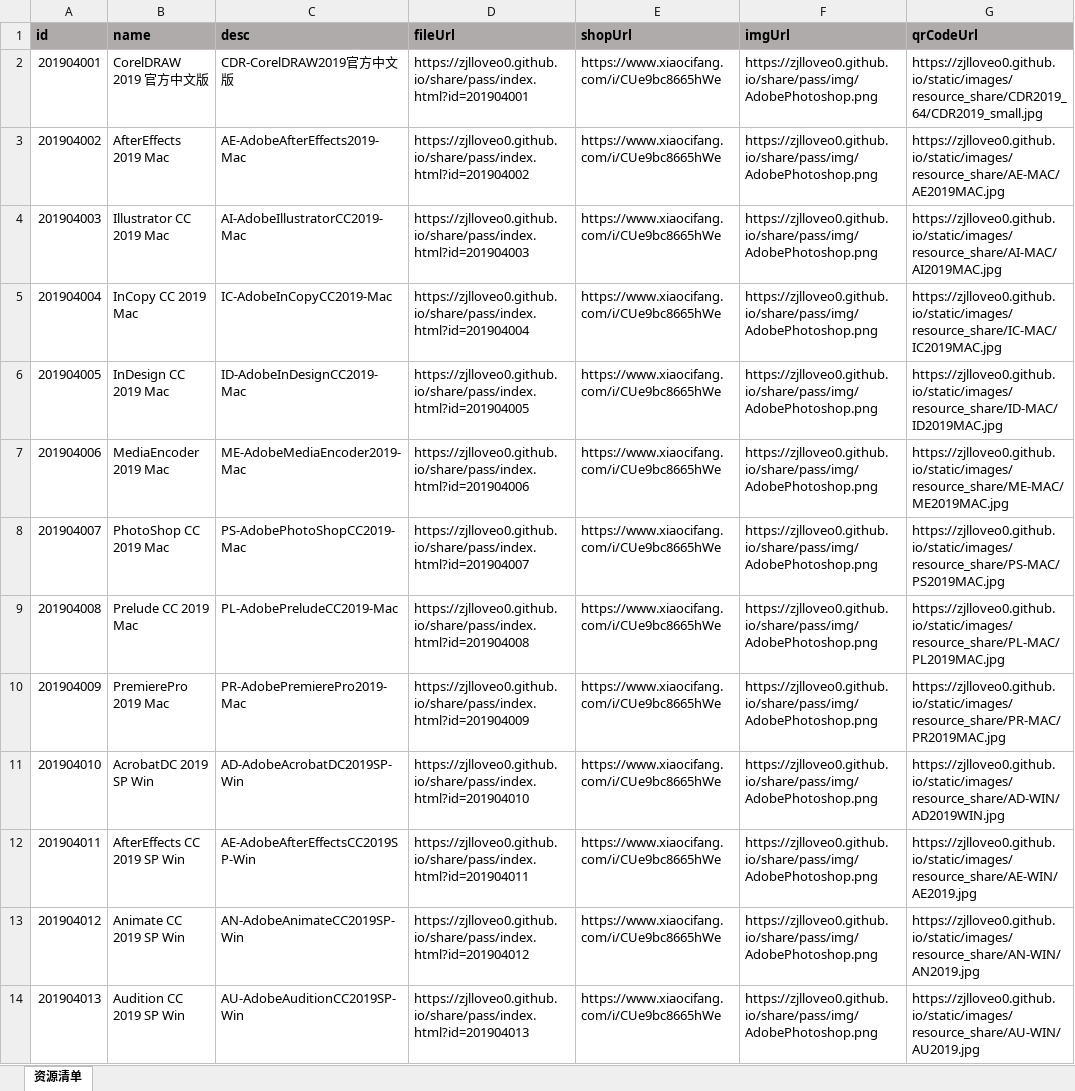
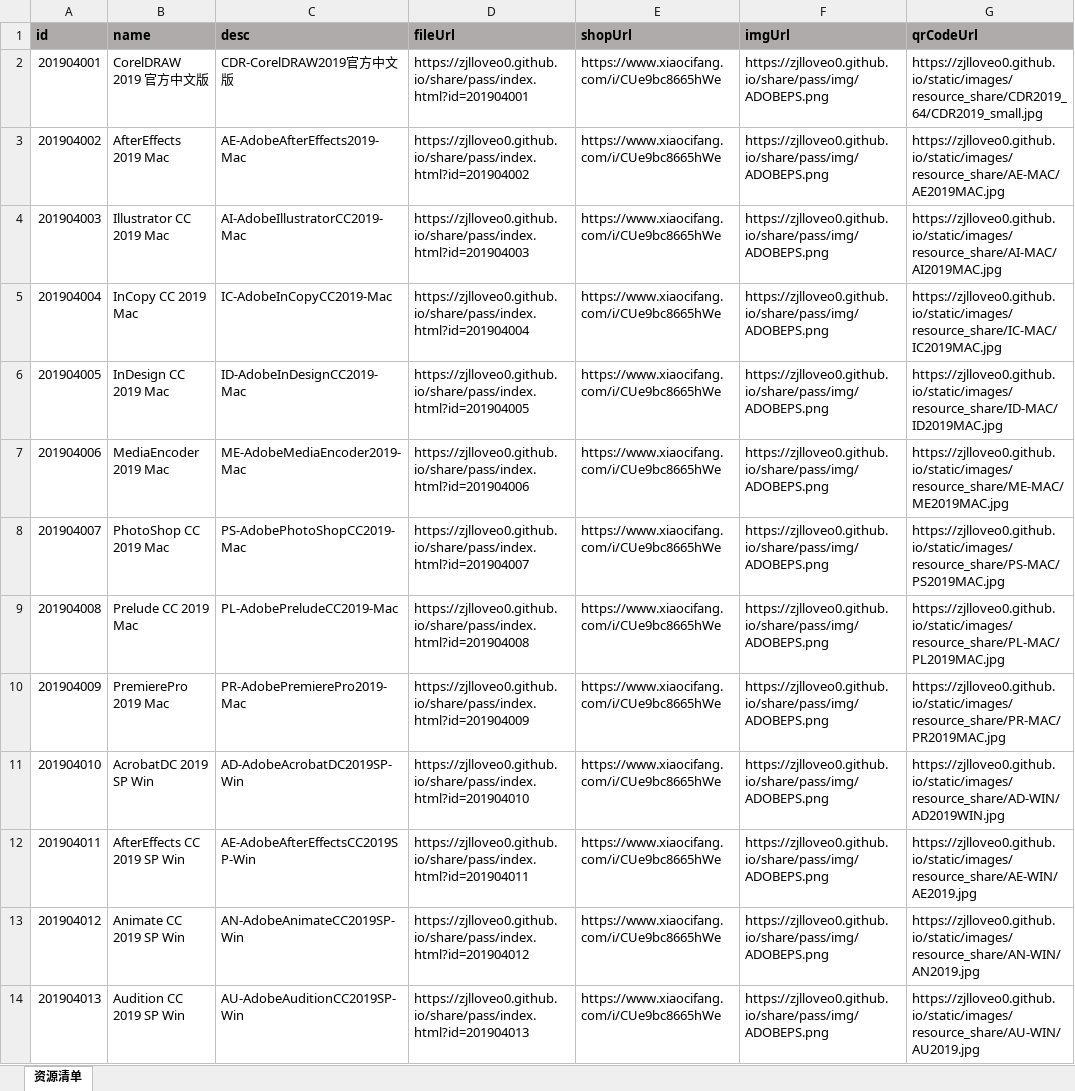
Before and after one commit to zjlloveo0/migao.github.io, an Excel workbook: share/pass/file/excel/资源共享.xlsm, sheet 资源清单, drawn as a sheet; only a part is shown; values as stored, in another font and other column widths than the file's, no borders; the diff covers the shown part only; the diff names each change by its address in the sheet, - before the commit and + after, or states it on an @@ line.

Commit message:
Update 资源共享.xlsm

```diff
--- a/share/pass/file/excel/资源共享.xlsm (sheet 资源清单)
+++ b/share/pass/file/excel/资源共享.xlsm (sheet 资源清单)
-F2:F14 (imgUrl): https://zjlloveo0.github.io/share/pass/img/AdobePhotoshop.png
+F2:F14 (imgUrl): https://zjlloveo0.github.io/share/pass/img/ADOBEPS.png
```
Also changed, not shown: 13 edited cells elsewhere in this sheet.
